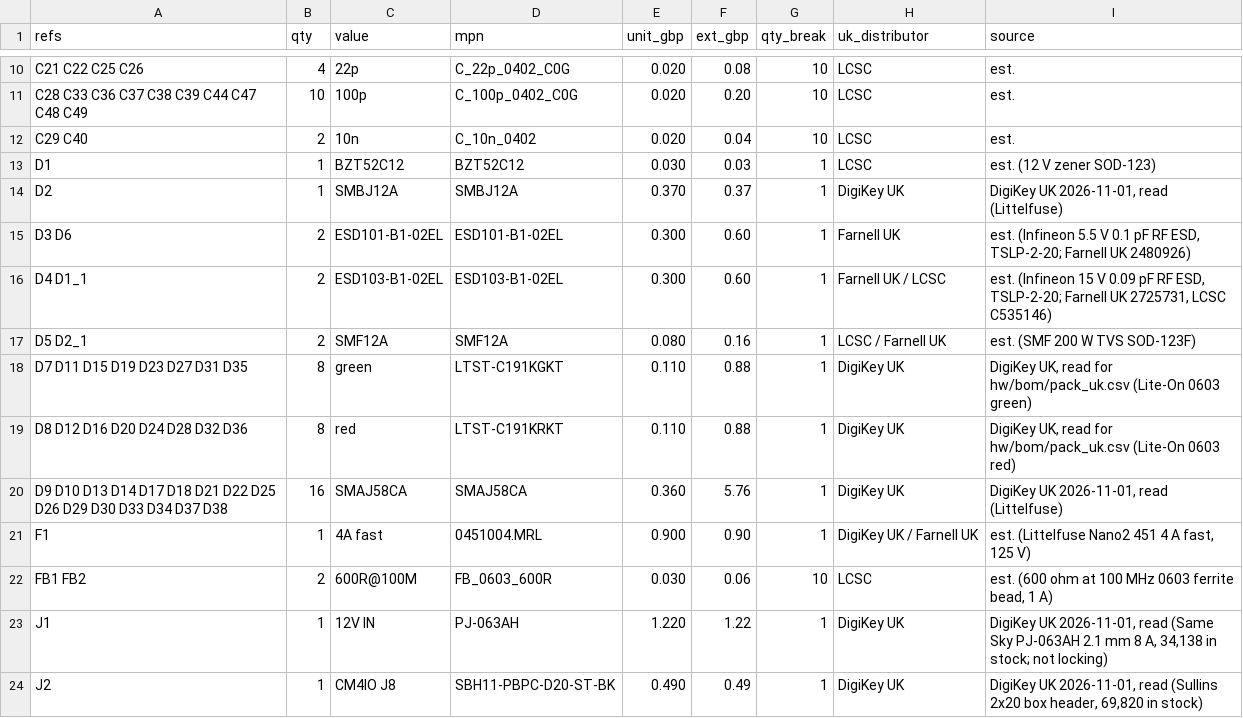
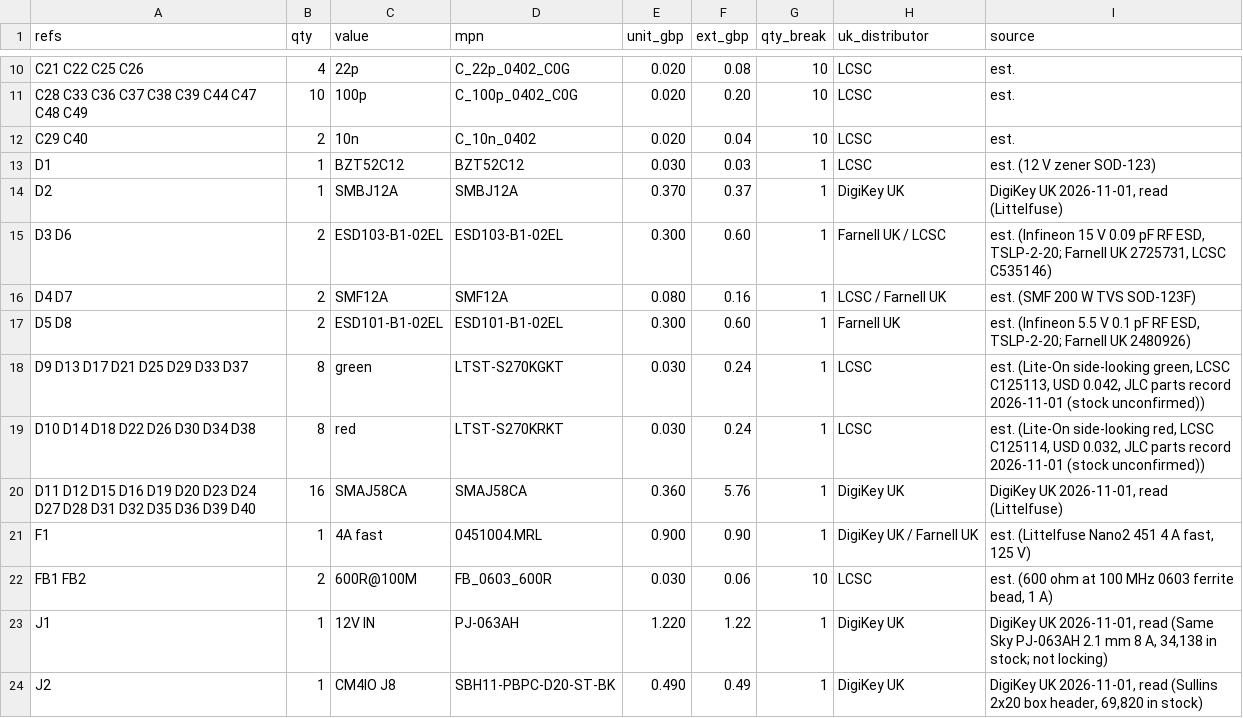
Before and after one commit to saturncity/openpack, a CSV file: hw/rack/out/bom.csv, drawn as a sheet; only a part is shown, gaps mark what is left out; the diff covers the shown part only.

```diff
--- a/hw/rack/out/bom.csv
+++ b/hw/rack/out/bom.csv
@@ -14,8 +14,8 @@ D1,1,BZT52C12,BZT52C12,0.030,0.03,1,LCSC,est. (12 V zener SOD-123)
 D2,1,SMBJ12A,SMBJ12A,0.370,0.37,1,DigiKey UK,"DigiKey UK 2026-11-01, read (Littelfuse)"
-D3 D6,2,ESD101-B1-02EL,ESD101-B1-02EL,0.300,0.60,1,Farnell UK,"est. (Infineon 5.5 V 0.1 pF RF ESD, TSLP-2-20; Farnell UK 2480926)"
-D4 D1_1,2,ESD103-B1-02EL,ESD103-B1-02EL,0.300,0.60,1,Farnell UK / LCSC,"est. (Infineon 15 V 0.09 pF RF ESD, TSLP-2-20; Farnell UK 2725731, LCSC C535146)"
-D5 D2_1,2,SMF12A,SMF12A,0.080,0.16,1,LCSC / Farnell UK,est. (SMF 200 W TVS SOD-123F)
-D7 D11 D15 D19 D23 D27 D31 D35,8,green,LTST-C191KGKT,0.110,0.88,1,DigiKey UK,"DigiKey UK, read for hw/bom/pack_uk.csv (Lite-On 0603 green)"
-D8 D12 D16 D20 D24 D28 D32 D36,8,red,LTST-C191KRKT,0.110,0.88,1,DigiKey UK,"DigiKey UK, read for hw/bom/pack_uk.csv (Lite-On 0603 red)"
-D9 D10 D13 D14 D17 D18 D21 D22 D25 D26 D29 D30 D33 D34 D37 D38,16,SMAJ58CA,SMAJ58CA,0.360,5.76,1,DigiKey UK,"DigiKey UK 2026-11-01, read (Littelfuse)"
+D3 D6,2,ESD103-B1-02EL,ESD103-B1-02EL,0.300,0.60,1,Farnell UK / LCSC,"est. (Infineon 15 V 0.09 pF RF ESD, TSLP-2-20; Farnell UK 2725731, LCSC C535146)"
+D4 D7,2,SMF12A,SMF12A,0.080,0.16,1,LCSC / Farnell UK,est. (SMF 200 W TVS SOD-123F)
+D5 D8,2,ESD101-B1-02EL,ESD101-B1-02EL,0.300,0.60,1,Farnell UK,"est. (Infineon 5.5 V 0.1 pF RF ESD, TSLP-2-20; Farnell UK 2480926)"
+D9 D13 D17 D21 D25 D29 D33 D37,8,green,LTST-S270KGKT,0.030,0.24,1,LCSC,"est. (Lite-On side-looking green, LCSC C125113, USD 0.042, JLC parts record 2026-11-01 (stock unconfirmed))"
+D10 D14 D18 D22 D26 D30 D34 D38,8,red,LTST-S270KRKT,0.030,0.24,1,LCSC,"est. (Lite-On side-looking red, LCSC C125114, USD 0.032, JLC parts record 2026-11-01 (stock unconfirmed))"
+D11 D12 D15 D16 D19 D20 D23 D24 D27 D28 D31 D32 D35 D36 D39 D40,16,SMAJ58CA,SMAJ58CA,0.360,5.76,1,DigiKey UK,"DigiKey UK 2026-11-01, read (Littelfuse)"
 F1,1,4A fast,0451004.MRL,0.900,0.90,1,DigiKey UK / Farnell UK,"est. (Littelfuse Nano2 451 4 A fast, 125 V)"
```
Also changed, not shown: 2 added rows, 2 removed rows and 11 edited cells elsewhere in this file, 21 other files.
